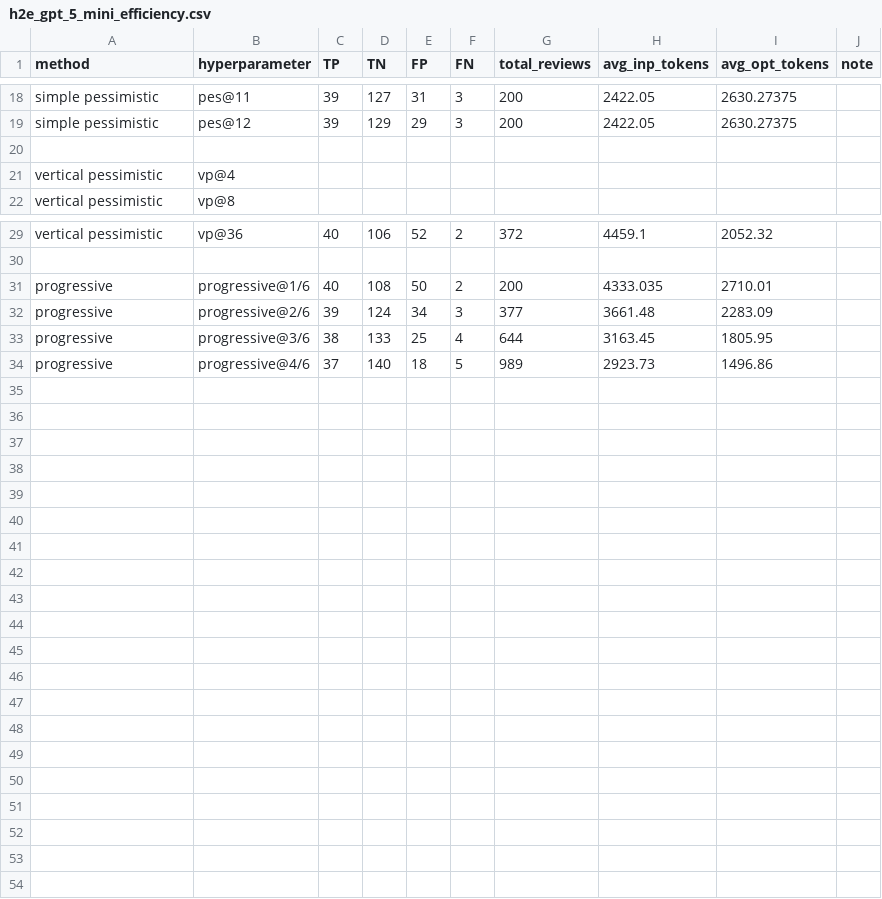
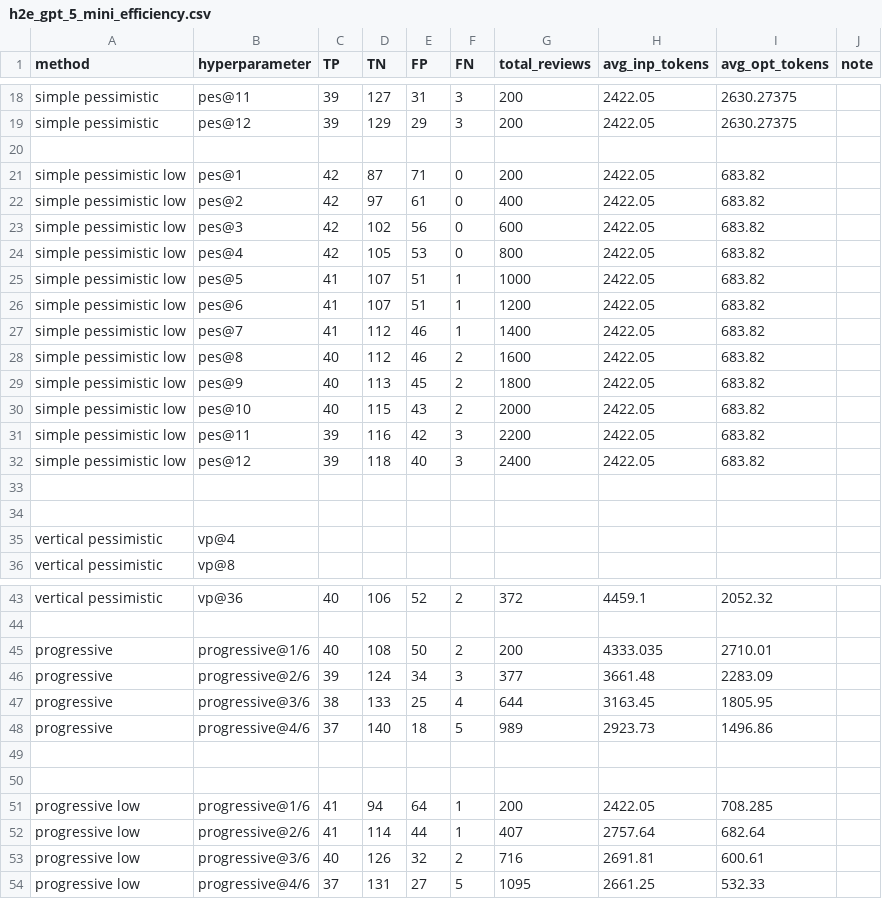
Before and after one commit to Carlos-Mero/rprover, a CSV file: h2e_gpt_5_mini_efficiency.csv, drawn as a sheet; only a part is shown, gaps mark what is left out; the diff names each change by its address in the sheet, - before the commit and + after, or states it on an @@ line.

Commit message:
update some result  on h2e with low reason effort, fix progressive@1 large issue on yaubench

```diff
--- a/h2e_gpt_5_mini_efficiency.csv
+++ b/h2e_gpt_5_mini_efficiency.csv
+row 21: simple pessimistic low | pes@1 | 42 | 87 | 71 | 0 | 200 | 2422.05 | 683.82
+row 22: simple pessimistic low | pes@2 | 42 | 97 | 61 | 0 | 400 | 2422.05 | 683.82
+row 23: simple pessimistic low | pes@3 | 42 | 102 | 56 | 0 | 600 | 2422.05 | 683.82
+row 24: simple pessimistic low | pes@4 | 42 | 105 | 53 | 0 | 800 | 2422.05 | 683.82
+row 25: simple pessimistic low | pes@5 | 41 | 107 | 51 | 1 | 1000 | 2422.05 | 683.82
+row 26: simple pessimistic low | pes@6 | 41 | 107 | 51 | 1 | 1200 | 2422.05 | 683.82
+row 27: simple pessimistic low | pes@7 | 41 | 112 | 46 | 1 | 1400 | 2422.05 | 683.82
+row 28: simple pessimistic low | pes@8 | 40 | 112 | 46 | 2 | 1600 | 2422.05 | 683.82
+row 29: simple pessimistic low | pes@9 | 40 | 113 | 45 | 2 | 1800 | 2422.05 | 683.82
+row 30: simple pessimistic low | pes@10 | 40 | 115 | 43 | 2 | 2000 | 2422.05 | 683.82
+row 31: simple pessimistic low | pes@11 | 39 | 116 | 42 | 3 | 2200 | 2422.05 | 683.82
+row 32: simple pessimistic low | pes@12 | 39 | 118 | 40 | 3 | 2400 | 2422.05 | 683.82
+row 33: (empty)
+row 34: (empty)
+row 49: (empty)
+row 50: (empty)
+row 51: progressive low | progressive@1/6 | 41 | 94 | 64 | 1 | 200 | 2422.05 | 708.285
+row 52: progressive low | progressive@2/6 | 41 | 114 | 44 | 1 | 407 | 2757.64 | 682.64
+row 53: progressive low | progressive@3/6 | 40 | 126 | 32 | 2 | 716 | 2691.81 | 600.61
+row 54: progressive low | progressive@4/6 | 37 | 131 | 27 | 5 | 1095 | 2661.25 | 532.33
```
Also changed, not shown: QiuBench_gpt_5_mini_efficiency.csv, gbench_gpt_5_mini_efficiency.csv.
